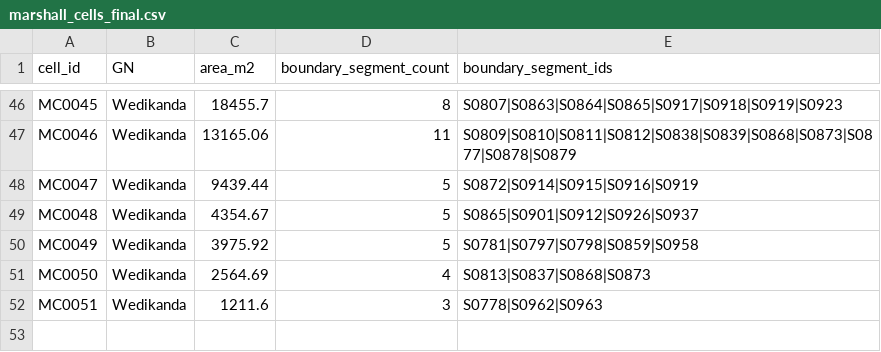
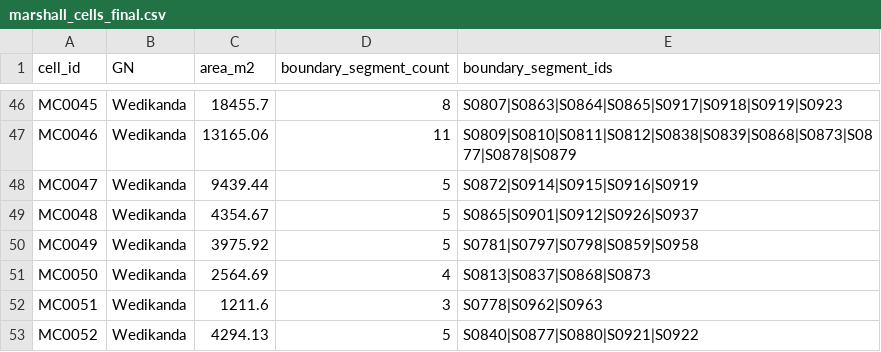
Before and after one commit to BronXTJ/mount-lavinia-dashboard, a CSV file: network_form/marshall_matrix/results/tables/marshall_cells_final.csv, drawn as a sheet; only a part is shown, gaps mark what is left out.

```diff
--- a/network_form/marshall_matrix/results/tables/marshall_cells_final.csv
+++ b/network_form/marshall_matrix/results/tables/marshall_cells_final.csv
@@ -52 +52,2 @@ MC0050,Wedikanda,2564.69,4,S0813|S0837|S0868|S0873
 MC0051,Wedikanda,1211.6,3,S0778|S0962|S0963
+MC0052,Wedikanda,4294.13,5,S0840|S0877|S0880|S0921|S0922
```
Also changed, not shown: network_form/marshall_matrix/results/tables/marshall_cell_candidates.csv, network_form/marshall_matrix/results/tables/marshall_cell_review.csv, 32 other files.
